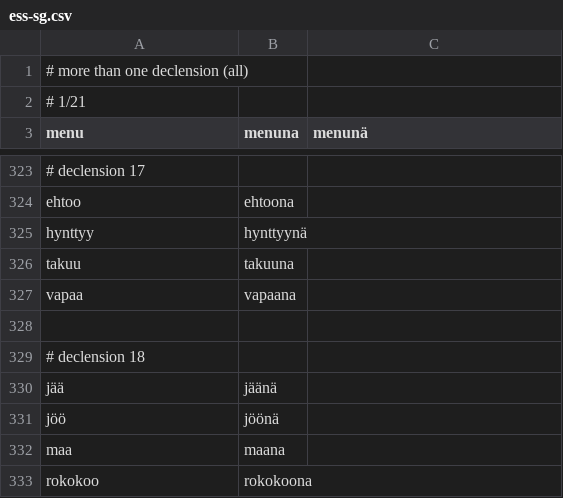
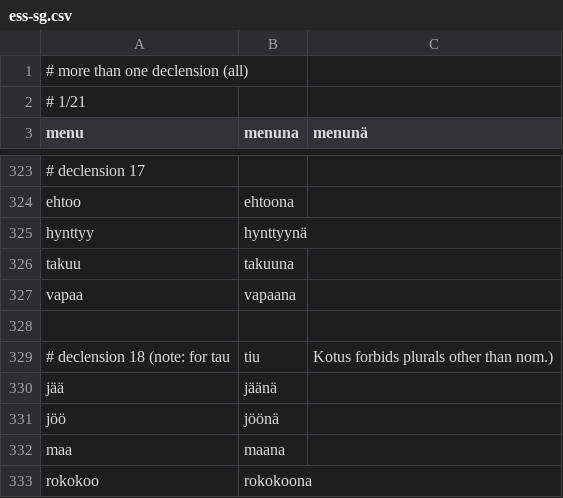
Before and after one commit to qalle2/finmorph, a CSV file: decline_noun-tests/ess-sg.csv, drawn as a sheet; only a part is shown, gaps mark what is left out.

```diff
--- a/decline_noun-tests/ess-sg.csv
+++ b/decline_noun-tests/ess-sg.csv
@@ -328,3 +328,3 @@ vapaa,vapaana
 
-# declension 18
+# declension 18 (note: for tau, tiu, Kotus forbids plurals other than nom.)
 jää,jäänä
```
Also changed, not shown: decline_noun-tests/gen-pl.csv, decline_noun-tests/gen-sg.csv, 7 other files.
